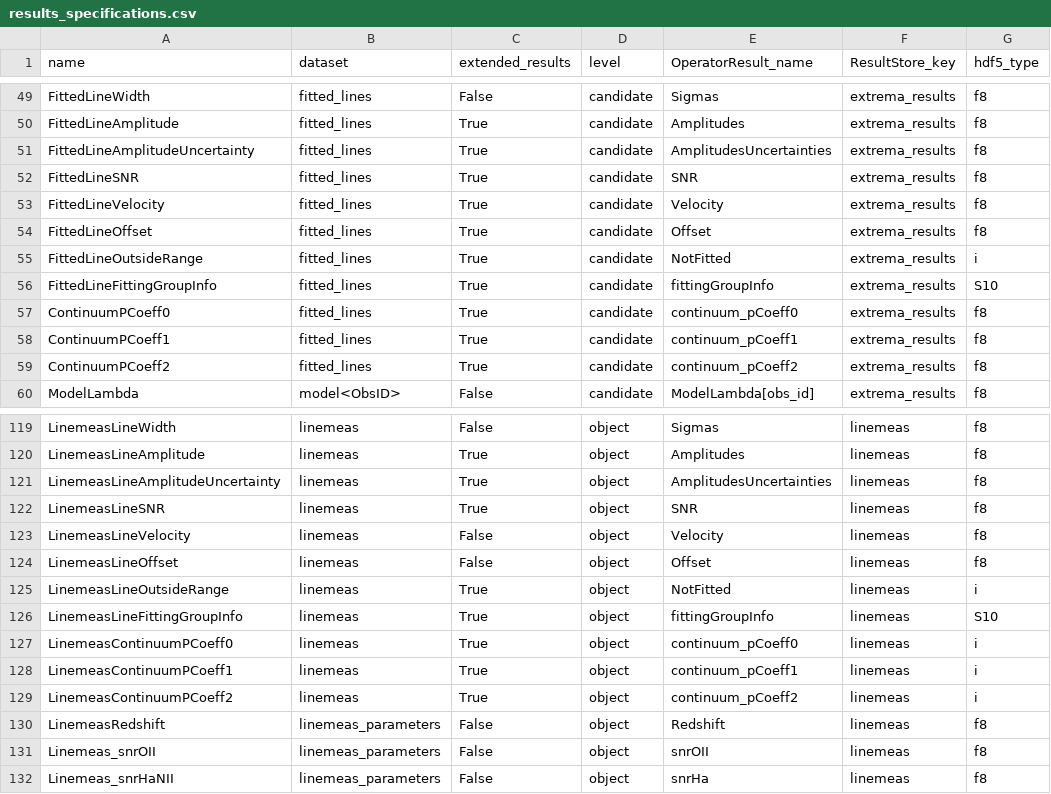
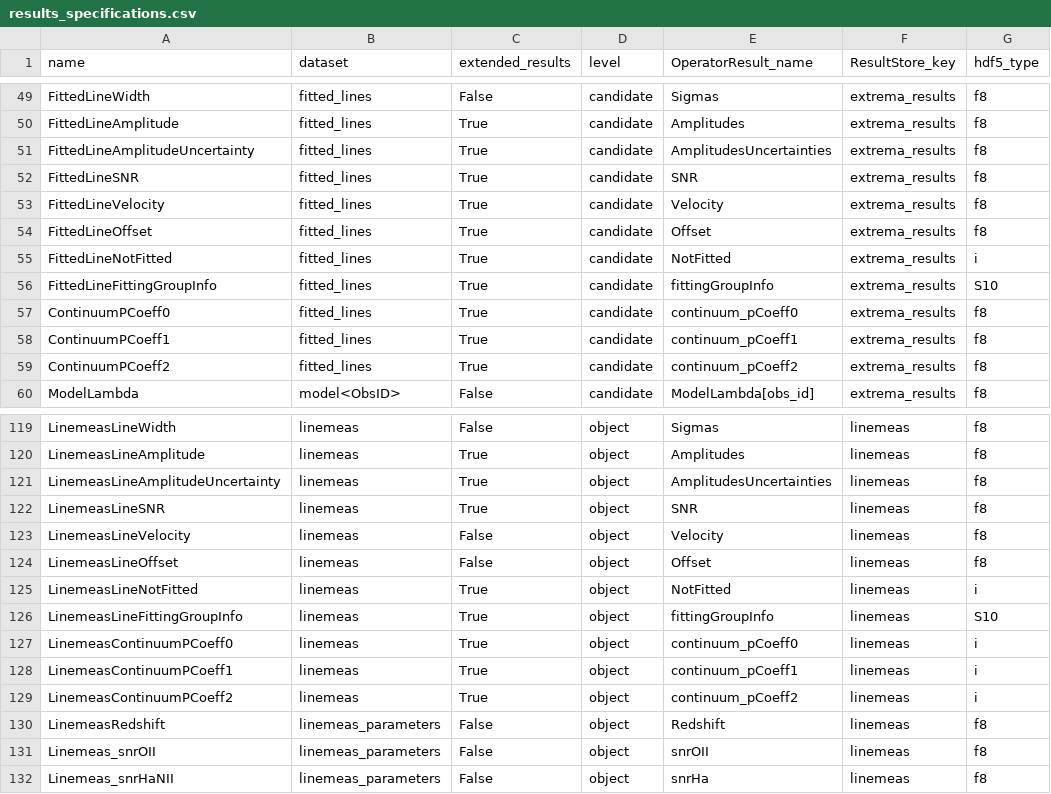
Before and after one commit to Subaru-PFS/drp_1d, a CSV file: pylibamazed/auxdir/pylibamazed/results_specifications.csv, drawn as a sheet; only a part is shown, gaps mark what is left out.

Commit message:
rename in resultStore outSideLambdaRange to notFitted

```diff
--- a/pylibamazed/auxdir/pylibamazed/results_specifications.csv
+++ b/pylibamazed/auxdir/pylibamazed/results_specifications.csv
@@ -54,3 +54,3 @@ FittedLineVelocity	fitted_lines	True	candidate	Velocity	extrema_results	f8
 FittedLineOffset	fitted_lines	True	candidate	Offset	extrema_results	f8
-FittedLineOutsideRange	fitted_lines	True	candidate	NotFitted	extrema_results	i
+FittedLineNotFitted	fitted_lines	True	candidate	NotFitted	extrema_results	i
 FittedLineFittingGroupInfo	fitted_lines	True	candidate	fittingGroupInfo	extrema_results	S10
@@ -124,3 +124,3 @@ LinemeasLineVelocity	linemeas	False	object	Velocity	linemeas	f8
 LinemeasLineOffset	linemeas	False	object	Offset	linemeas	f8
-LinemeasLineOutsideRange	linemeas	True	object	NotFitted	linemeas	i
+LinemeasLineNotFitted	linemeas	True	object	NotFitted	linemeas	i
 LinemeasLineFittingGroupInfo	linemeas	True	object	fittingGroupInfo	linemeas	S10
```
